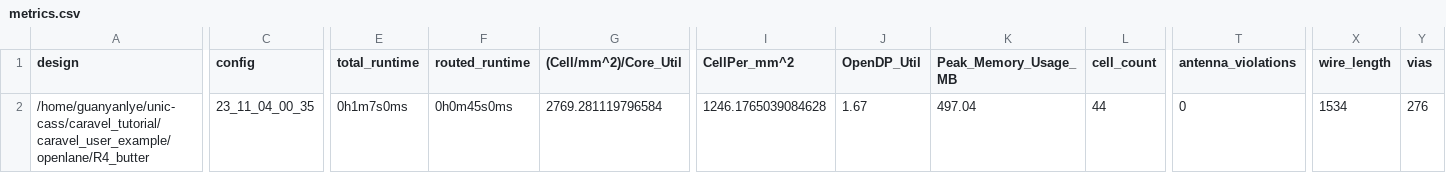
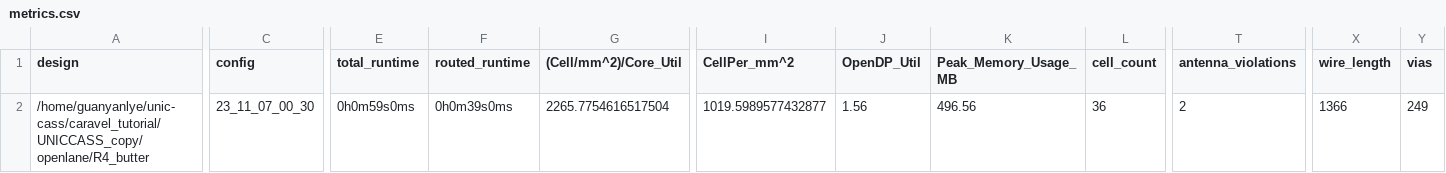
Before and after one commit to LyeGuanYan/UNICCASS_copy, a CSV file: signoff/R4_butter/metrics.csv, drawn as a sheet; only a part is shown, gaps mark what is left out; the diff covers the shown part only; the diff names each change by its address in the sheet, - before the commit and + after, or states it on an @@ line.

```diff
--- a/signoff/R4_butter/metrics.csv
+++ b/signoff/R4_butter/metrics.csv
-A2 (design): /home/guanyanlye/unic-cass/caravel_tutorial/caravel_user_example/openlane/R4_butter
+A2 (design): /home/guanyanlye/unic-cass/caravel_tutorial/UNICCASS_copy/openlane/R4_butter
-C2 (config): 23_11_04_00_35
+C2 (config): 23_11_07_00_30
-E2 (total_runtime): 0h1m7s0ms
+E2 (total_runtime): 0h0m59s0ms
-F2 (routed_runtime): 0h0m45s0ms
+F2 (routed_runtime): 0h0m39s0ms
-G2 ((Cell/mm^2)/Core_Util): 2769.281119796584
+G2 ((Cell/mm^2)/Core_Util): 2265.7754616517504
-I2 (CellPer_mm^2): 1246.1765039084628
+I2 (CellPer_mm^2): 1019.5989577432877
-J2 (OpenDP_Util): 1.67
+J2 (OpenDP_Util): 1.56
-K2 (Peak_Memory_Usage_MB): 497.04
+K2 (Peak_Memory_Usage_MB): 496.56
-L2 (cell_count): 44
+L2 (cell_count): 36
-T2 (antenna_violations): 0
+T2 (antenna_violations): 2
-X2 (wire_length): 1534
+X2 (wire_length): 1366
-Y2 (vias): 276
+Y2 (vias): 249
```
Also changed, not shown: 7 edited cells elsewhere in this file, signoff/user_project_wrapper/metrics.csv, 40 other files.
